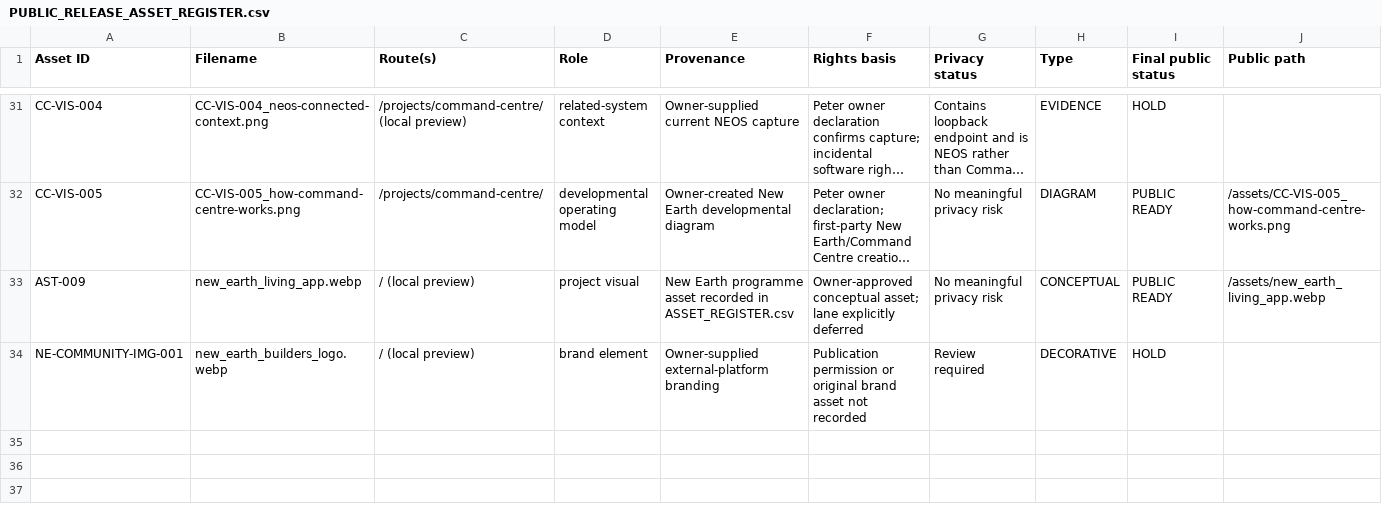
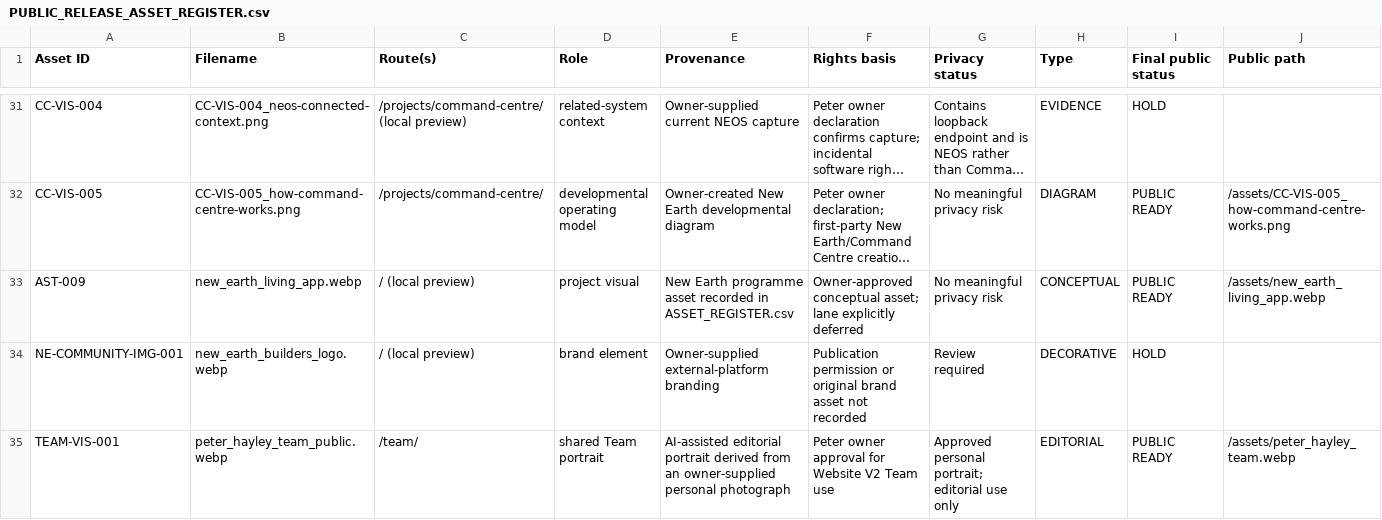
Before and after one commit to ellisp832019/new_earth_website, a CSV file: 01_STRATEGY/WA-05/ASSET_REVIEW/PUBLIC_RELEASE_ASSET_REGISTER.csv, drawn as a sheet; only a part is shown, gaps mark what is left out; long unchanged cells end in …; rows hold the shown columns only; the diff names each change by its address in the sheet, - before the commit and + after, or states it on an @@ line.

Commit message:
feat(website): add Team page

```diff
--- a/01_STRATEGY/WA-05/ASSET_REVIEW/PUBLIC_RELEASE_ASSET_REGISTER.csv
+++ b/01_STRATEGY/WA-05/ASSET_REVIEW/PUBLIC_RELEASE_ASSET_REGISTER.csv
+row 35: TEAM-VIS-001 | peter_hayley_team_public.webp | /team/ | shared Team portrait | AI-assisted editorial portrait derived from an owner-supplied personal photograph | Peter owner approval for Website V2 Team use | Approved personal portrait; editorial use only | EDITORIAL | PUBLIC READY | /assets/peter_hayley_team.webp
```
Also changed, not shown: 01_STRATEGY/WA-05/SEO_METADATA_REVIEW/SEO_PAGE_MANIFEST.csv, 12 other files.
